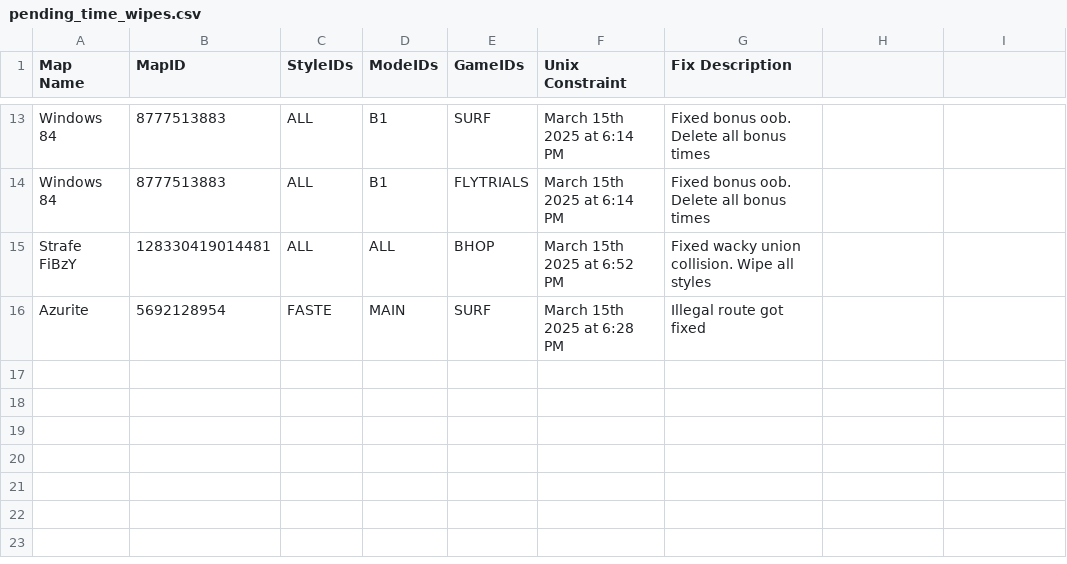
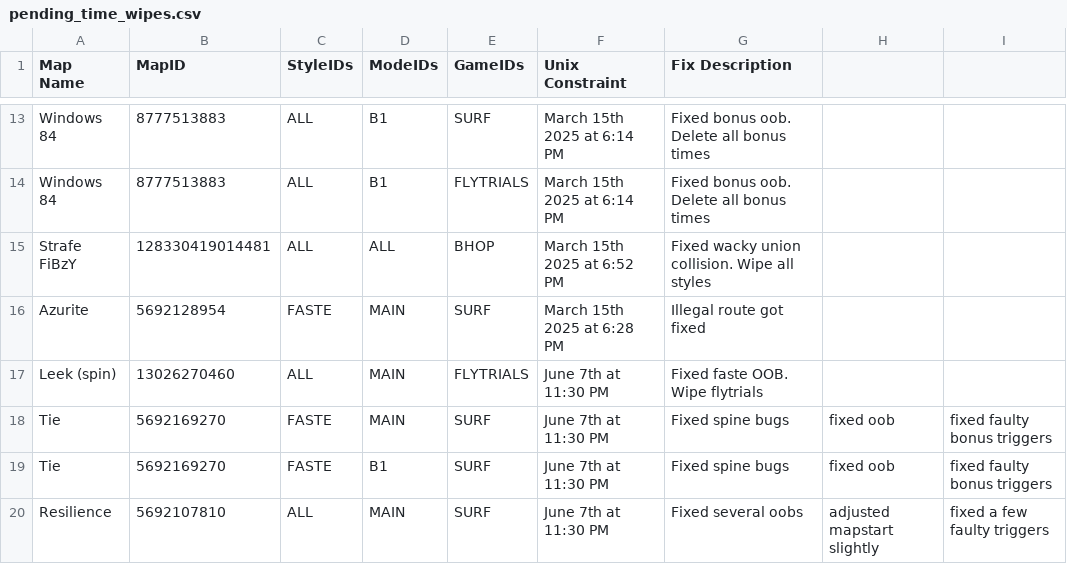
Before and after one commit to StrafesNET/map-tracking, a CSV file: pending_time_wipes.csv, drawn as a sheet; only a part is shown, gaps mark what is left out; the diff names each change by its address in the sheet, - before the commit and + after, or states it on an @@ line.

Commit message:
Update pending_time_wipes.csv

```diff
--- a/pending_time_wipes.csv
+++ b/pending_time_wipes.csv
+row 17: Leek (spin) | 13026270460 | ALL | MAIN | FLYTRIALS | June 7th at 11:30 PM | Fixed faste OOB. Wipe flytrials
+row 18: Tie | 5692169270 | FASTE | MAIN | SURF | June 7th at 11:30 PM | Fixed spine bugs | fixed oob | fixed faulty bonus triggers
+row 19: Tie | 5692169270 | FASTE | B1 | SURF | June 7th at 11:30 PM | Fixed spine bugs | fixed oob | fixed faulty bonus triggers
+row 20: Resilience | 5692107810 | ALL | MAIN | SURF | June 7th at 11:30 PM | Fixed several oobs | adjusted mapstart slightly | fixed a few faulty triggers
```
